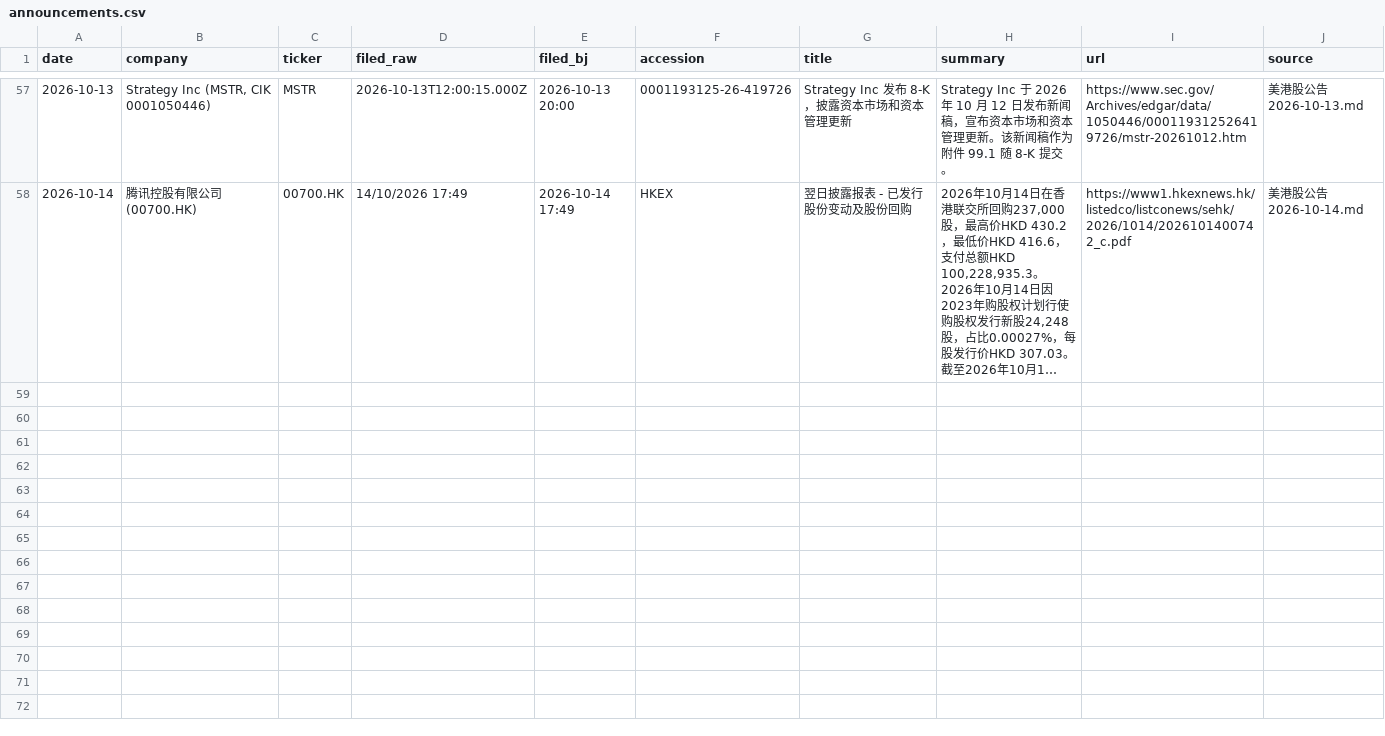
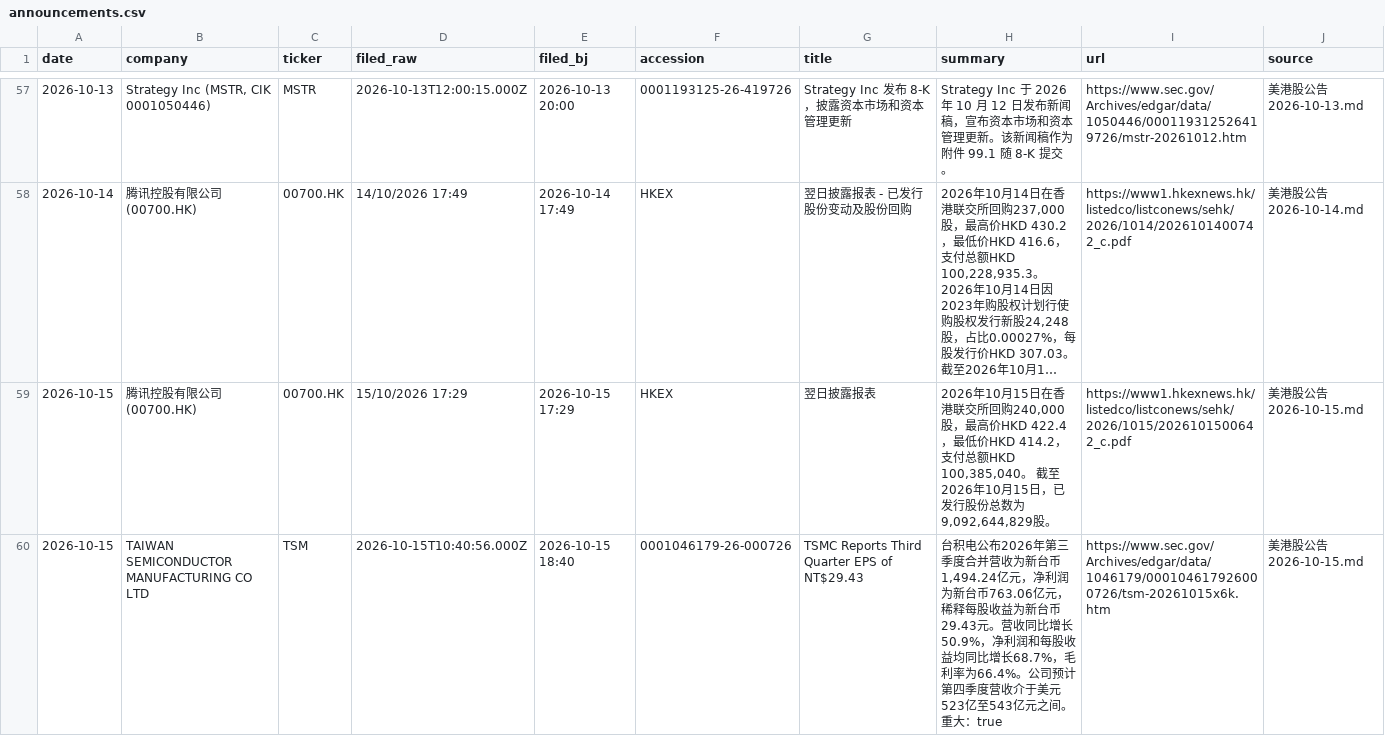
Before and after one commit to cool1990/invest-dashboard_v1, a CSV file: data/filings/announcements.csv, drawn as a sheet; only a part is shown, gaps mark what is left out; long unchanged cells end in …; the diff names each change by its address in the sheet, - before the commit and + after, or states it on an @@ line.

```diff
--- a/data/filings/announcements.csv
+++ b/data/filings/announcements.csv
+row 59: 2026-10-15 | 腾讯控股有限公司 (00700.HK) | 00700.HK | 15/10/2026 17:29 | 2026-10-15 17:29 | HKEX | 翌日披露报表 | 2026年10月15日在香港联交所回购240,000股，最高价HKD 422.4，最低价HKD 414.2，支付总额HKD 100,385,040。 截至2026年10月15日，已发行股份总数为9,092,644,829股。 | https://www1.hkexnews.hk/listedco/listconews/sehk/2026/1015/2026101500642_c.pdf | 美港股公告 2026-10-15.md
+row 60: 2026-10-15 | TAIWAN SEMICONDUCTOR MANUFACTURING CO LTD | TSM | 2026-10-15T10:40:56.000Z | 2026-10-15 18:40 | 0001046179-26-000726 | TSMC Reports Third Quarter EPS of NT$29.43 | 台积电公布2026年第三季度合并营收为新台币1,494.24亿元，净利润为新台币763.06亿元，稀释每股收益为新台币29.43元。营收同比增长50.9%，净利润和每股收益均同比增长68.7%，毛利率为66.4%。公司预计第四季度营收介于美元523亿至543亿元之间。 重大：true | https://www.sec.gov/Archives/edgar/data/1046179/000104617926000726/tsm-20261015x6k.htm | 美港股公告 2026-10-15.md
```
Also changed, not shown: data/earnings/daily.csv, data/earnings/summary.csv, 11 other files.
